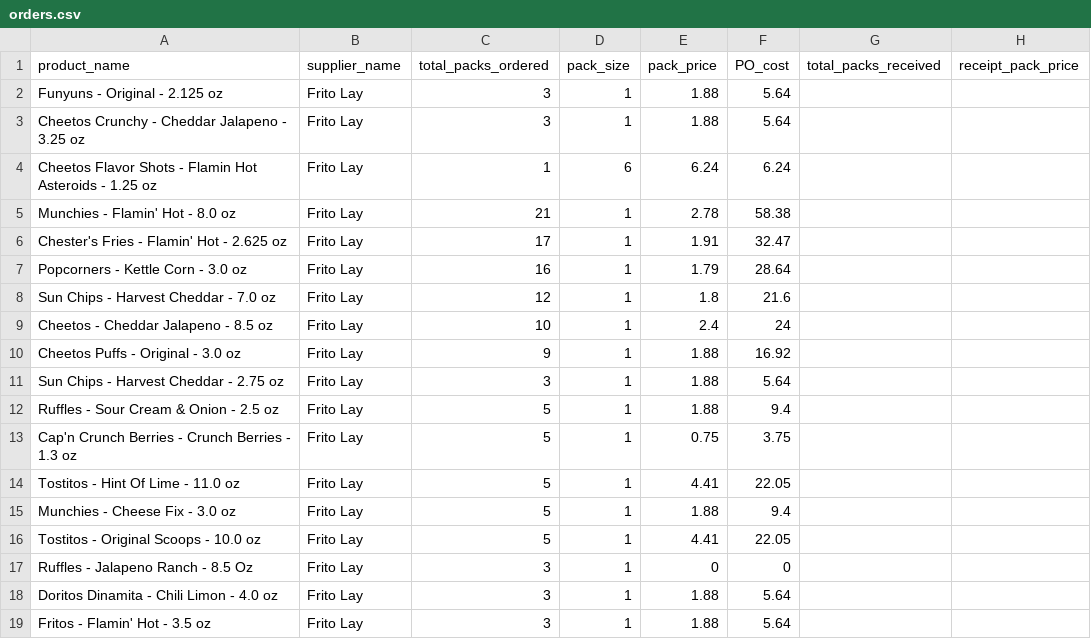
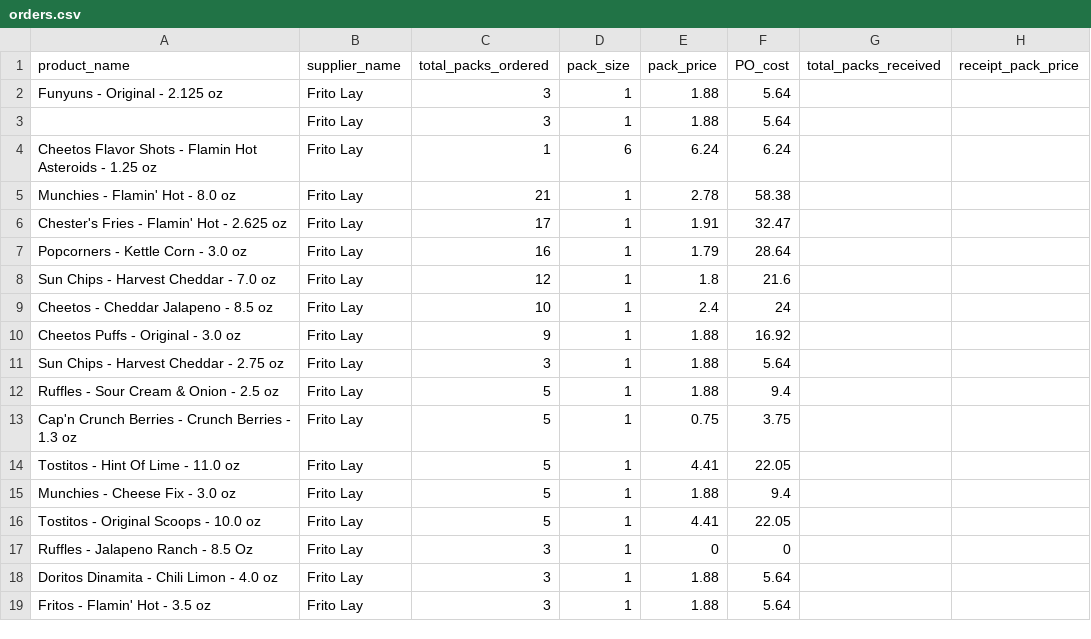
Before and after one commit to AsqueRPA/Backend, a CSV file: orders.csv, drawn as a sheet; only a part is shown; the diff names each change by its address in the sheet, - before the commit and + after, or states it on an @@ line.

```diff
--- a/orders.csv
+++ b/orders.csv
-A3 (product_name): Cheetos Crunchy - Cheddar Jalapeno - 3.25 oz
+A3 (product_name): (empty)
```
Also changed, not shown: 3 other files.
